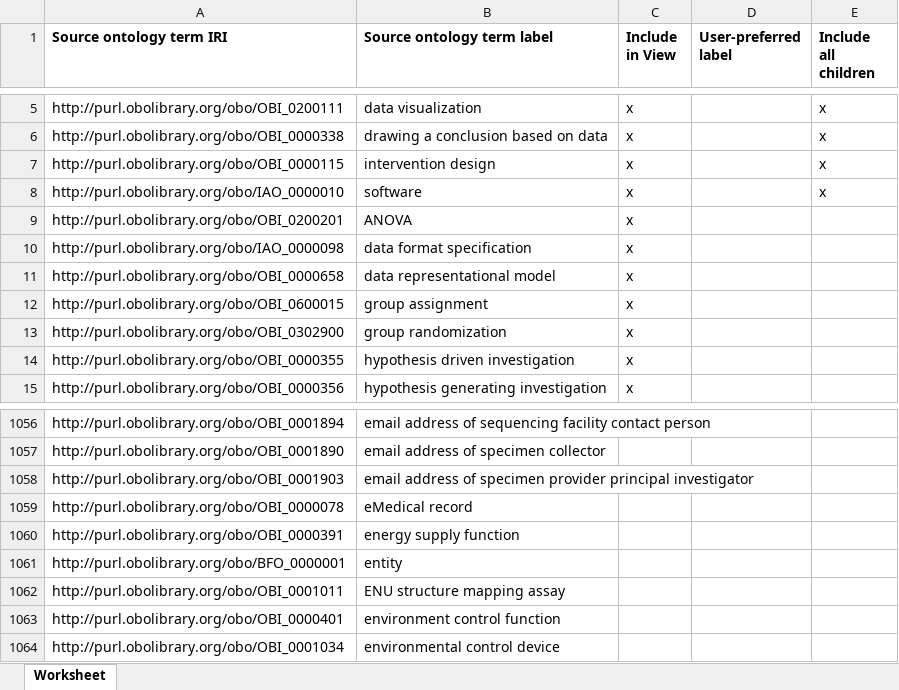
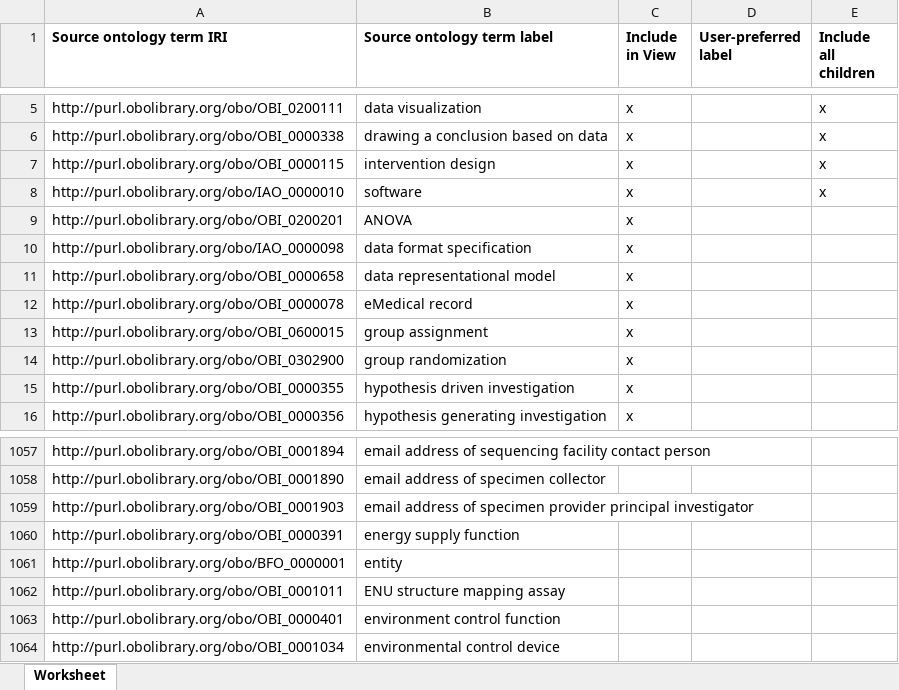
Before and after one commit to obcs/obcs, an Excel workbook: src/ontology/Ontodog input/OBI_statisitics_Ontodog_import_input.xlsx, sheet Worksheet, drawn as a sheet; only a part is shown, gaps mark what is left out; values as stored, in another font and other column widths than the file's, no borders; removed rows and columns are numbered as before the commit, all else as after; the diff names each change by its address in the sheet, - before the commit and + after, or states it on an @@ line.

Commit message:
add OBI eMedical record

```diff
--- a/src/ontology/Ontodog input/OBI_statisitics_Ontodog_import_input.xlsx (sheet Worksheet)
+++ b/src/ontology/Ontodog input/OBI_statisitics_Ontodog_import_input.xlsx (sheet Worksheet)
+row 12: http://purl.obolibrary.org/obo/OBI_0000078 | eMedical record | x
-row 1059: http://purl.obolibrary.org/obo/OBI_0000078 | eMedical record
```
Also changed, not shown: 1 other file.
